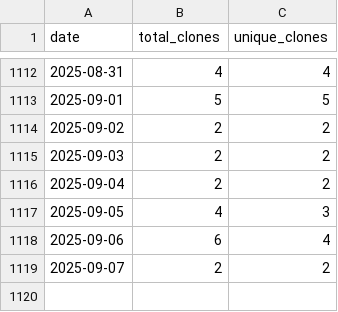
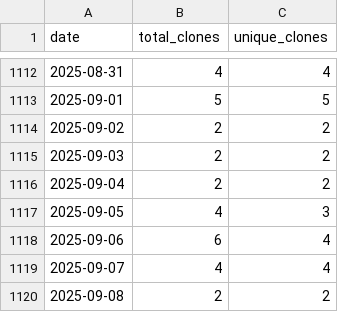
Before and after one commit to wumphlett/COMP-5710, a CSV file: .traffic/clones.csv, drawn as a sheet; only a part is shown, gaps mark what is left out.

Commit message:
Updating repository traffic

```diff
--- a/.traffic/clones.csv
+++ b/.traffic/clones.csv
@@ -1118,2 +1118,3 @@ date,total_clones,unique_clones
 2025-09-06,6,4
-2025-09-07,2,2
+2025-09-07,4,4
+2025-09-08,2,2
```
Also changed, not shown: .traffic/views.csv, 3 other files.
